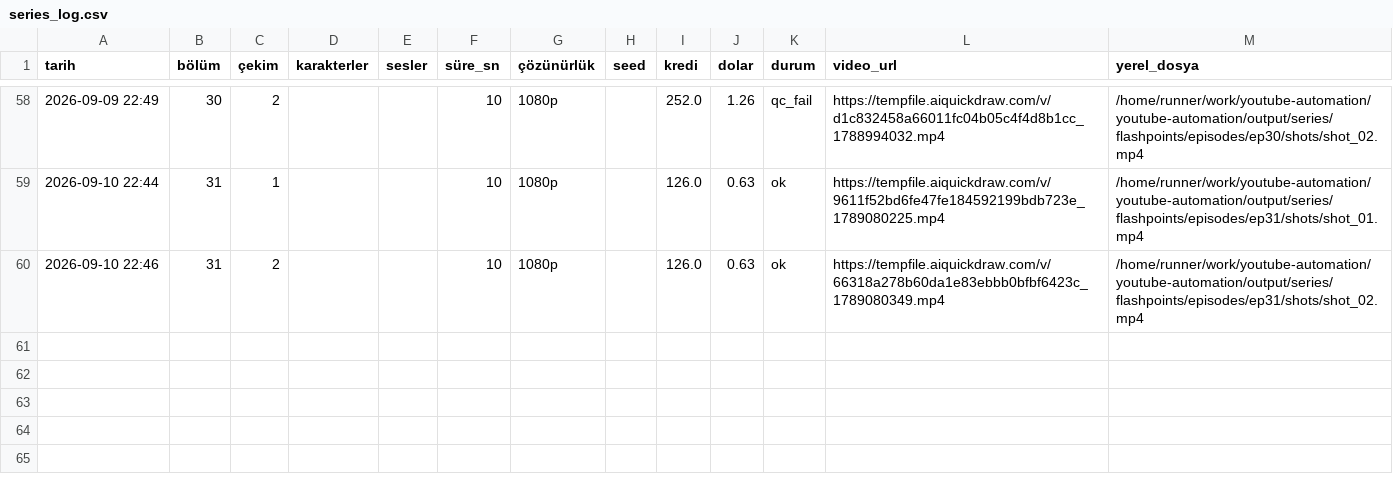
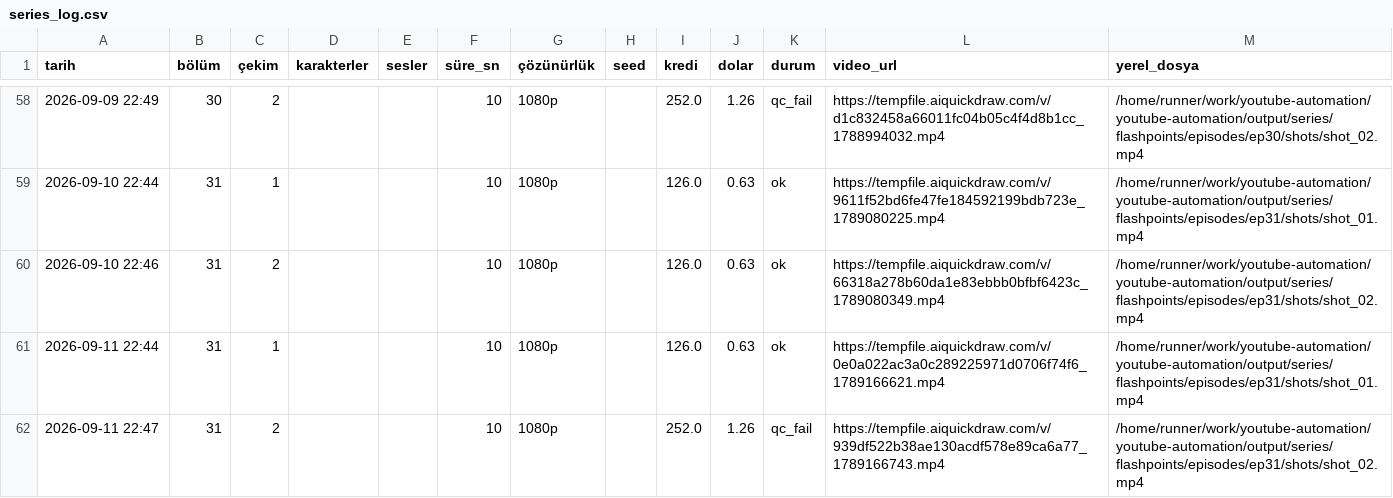
Before and after one commit to Wolkchen00/youtube-automation, a CSV file: shadowedhistory/flashpoints/series_log.csv, drawn as a sheet; only a part is shown, gaps mark what is left out.

```diff
--- a/shadowedhistory/flashpoints/series_log.csv
+++ b/shadowedhistory/flashpoints/series_log.csv
@@ -60 +60,3 @@
 2026-09-10 22:46,31,2,,,10,1080p,,126.0,0.63,ok,https://tempfile.aiquickdraw.com/v/66318a278b60da1e83ebbb0bfbf6423c_1789080349.mp4,/home/runner/work/youtube-automation/youtube-automation/output/series/flashpoints/episodes/ep31/shots/shot_02.mp4
+2026-09-11 22:44,31,1,,,10,1080p,,126.0,0.63,ok,https://tempfile.aiquickdraw.com/v/0e0a022ac3a0c289225971d0706f74f6_1789166621.mp4,/home/runner/work/youtube-automation/youtube-automation/output/series/flashpoints/episodes/ep31/shots/shot_01.mp4
+2026-09-11 22:47,31,2,,,10,1080p,,252.0,1.26,qc_fail,https://tempfile.aiquickdraw.com/v/939df522b38ae130acdf578e89ca6a77_1789166743.mp4,/home/runner/work/youtube-automation/youtube-automation/output/series/flashpoints/episodes/ep31/shots/shot_02.mp4
```
Also changed, not shown: 3 other files.
